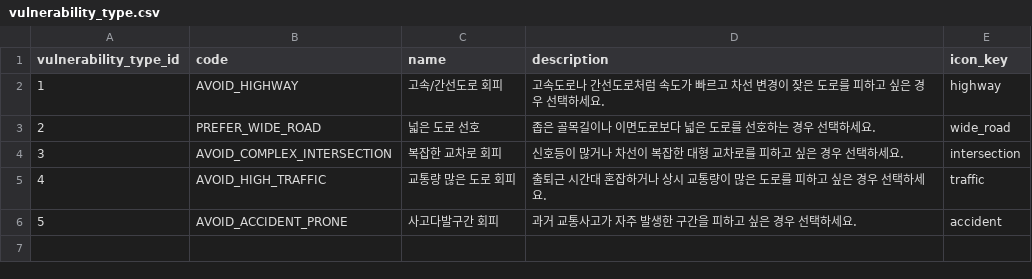
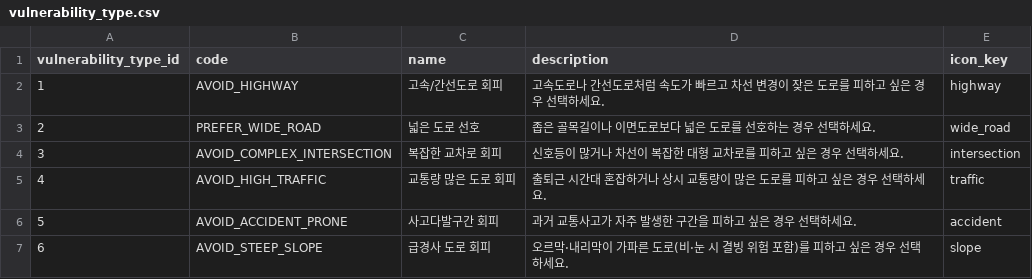
Before and after one commit to taxi-drivers/Taxi-Driver-BE, a CSV file: src/main/resources/data/vulnerability_type.csv, drawn as a sheet.

Commit message:
feat: 설문 정리 + 경로 개인 추천(strength 기반) + 회원 탈퇴
설문 (v2 → v3)
- Q8(초행길 불안)/Q9(주차 자신감) 제거 — 도로 특성과 무관
- Q6(결빙) → AVOID_STEEP_SLOPE 재매핑 (slope 데이터 활용)
- Q7(보행자 많은 구역) → AVOID_COMPLEX_INTERSECTION 재매핑
- vulnerability_type.csv: AVOID_STEEP_SLOPE(id=6) 추가
- DataLoader: vulnerability_type CSV upsert로 변경 (새 row 자동 반영)
- SurveyScoringSupport.computeStrengths: 응답을 vulnerability별 strength(0~1)로 산출

경로 개인 추천 (mode 3종)
- RouteController: mode=personal|safe|fast 명시적 분기
  - personal: 사용자 최신 설문의 strength map
  - safe: 보편 위험 2종 강하게(highway/accident) + 4종 약하게
  - fast: 거리만
- GraphService.applyDifficultyWeights: List<String> → Map<String,Double> (strength 곱셈)
- AVOID_STEEP_SLOPE 페널티 추가 (|slope|/0.08)
- residential 가중치 (이면도로 wide_road / 보행자 intersection)
- UserProfileService.DrivingPreference에 strengths 필드

회원 탈퇴
- DELETE /api/users/me: survey_history → vulnerability_map → profile → user 순 삭제
- UserSurveyHistoryRepository.deleteByUserUserId

```diff
--- a/src/main/resources/data/vulnerability_type.csv
+++ b/src/main/resources/data/vulnerability_type.csv
@@ -6 +6,2 @@
 5,AVOID_ACCIDENT_PRONE,사고다발구간 회피,과거 교통사고가 자주 발생한 구간을 피하고 싶은 경우 선택하세요.,accident
+6,AVOID_STEEP_SLOPE,급경사 도로 회피,오르막·내리막이 가파른 도로(비·눈 시 결빙 위험 포함)를 피하고 싶은 경우 선택하세요.,slope
```
Also changed, not shown: 7 other files.
